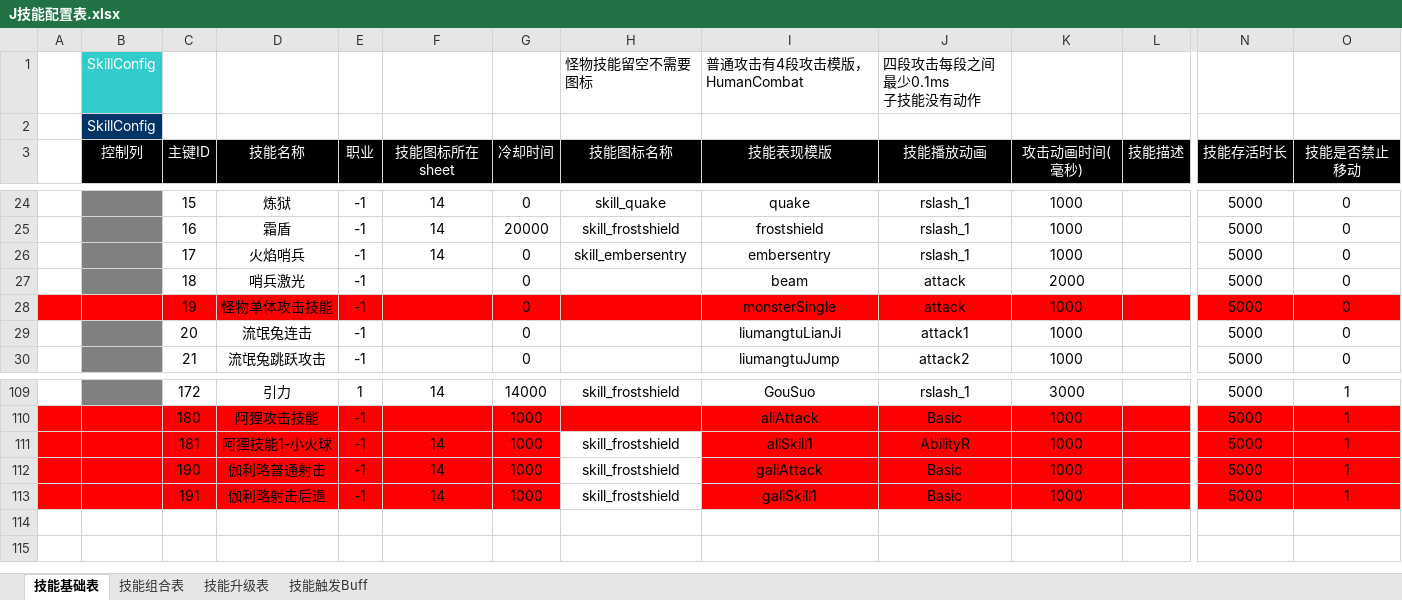
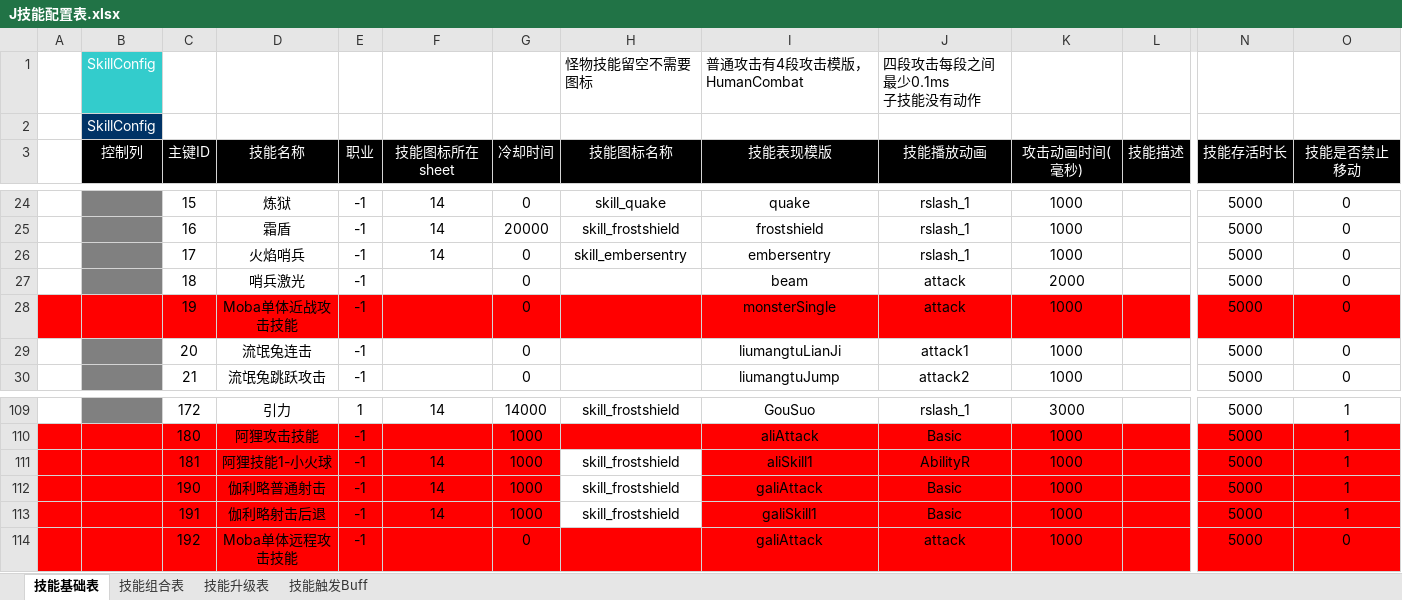
Before and after one commit to TagsRocks/mobaPeiZhi, an Excel workbook: 配置表/J技能配置表.xlsx, sheet 技能基础表, drawn as a sheet; only a part is shown, gaps mark what is left out; values as stored, in another font and other column widths than the file's, no borders; rows hold the shown columns only; the diff names each change by its address in the sheet, - before the commit and + after, or states it on an @@ line.

Commit message:
远程攻击配置

```diff
--- a/配置表/J技能配置表.xlsx (sheet 技能基础表)
+++ b/配置表/J技能配置表.xlsx (sheet 技能基础表)
-D28 (技能名称): 怪物单体攻击技能
+D28 (技能名称): Moba单体近战攻击技能
+row 114:  |  | 192 | Moba单体远程攻击技能 | -1 |  | 0 |  | galiAttack | attack | 1000 |  | 5000 | 0
```
